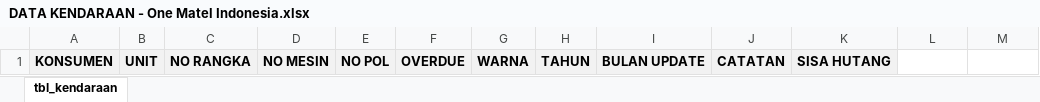
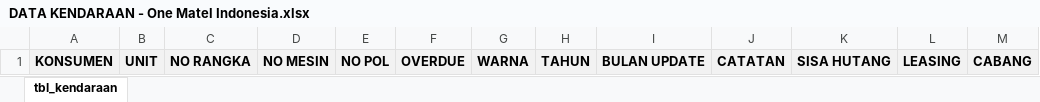
Before and after one commit to basrisy/matel, an Excel workbook: assets/file/DATA KENDARAAN - One Matel Indonesia.xlsx, sheet tbl_kendaraan, drawn as a sheet; values as stored, in another font and other column widths than the file's, no borders; the diff names each change by its address in the sheet, - before the commit and + after, or states it on an @@ line.

```diff
--- a/assets/file/DATA KENDARAAN - One Matel Indonesia.xlsx (sheet tbl_kendaraan)
+++ b/assets/file/DATA KENDARAAN - One Matel Indonesia.xlsx (sheet tbl_kendaraan)
-L1: (empty)
+L1: LEASING
-L1:M1 fill: none
+L1:M1 fill: #F2F2F2
-M1: (empty)
+M1: CABANG
```
Also changed, not shown: 12 other files.
